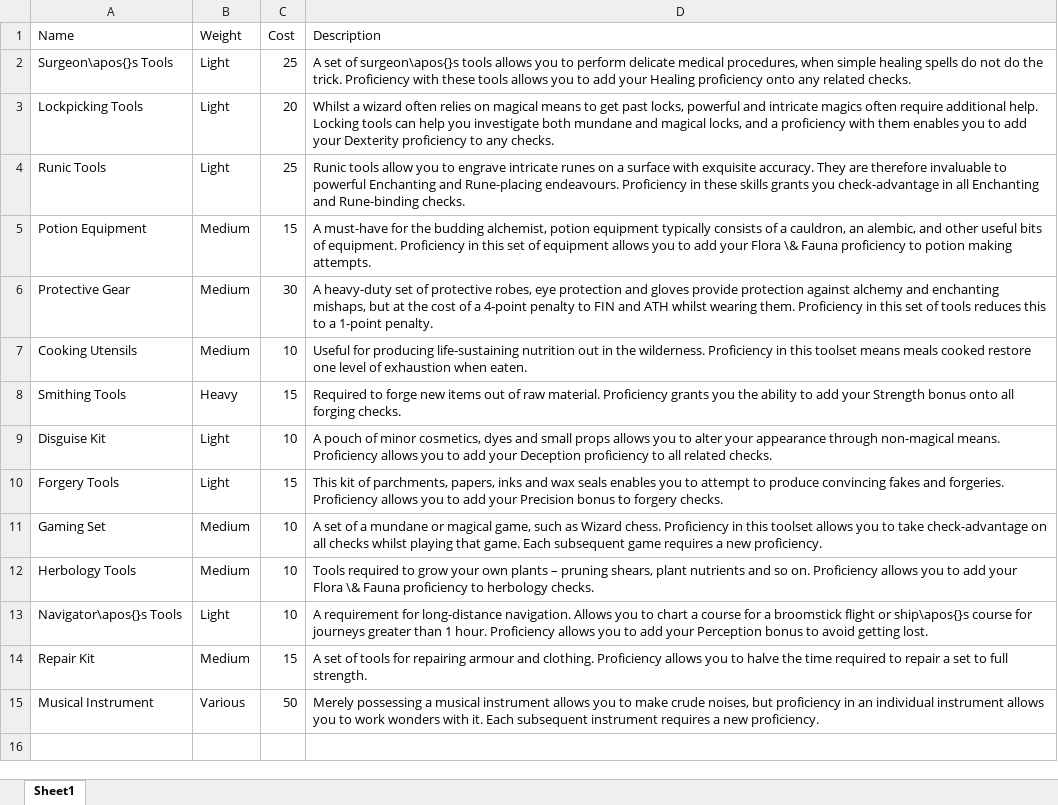
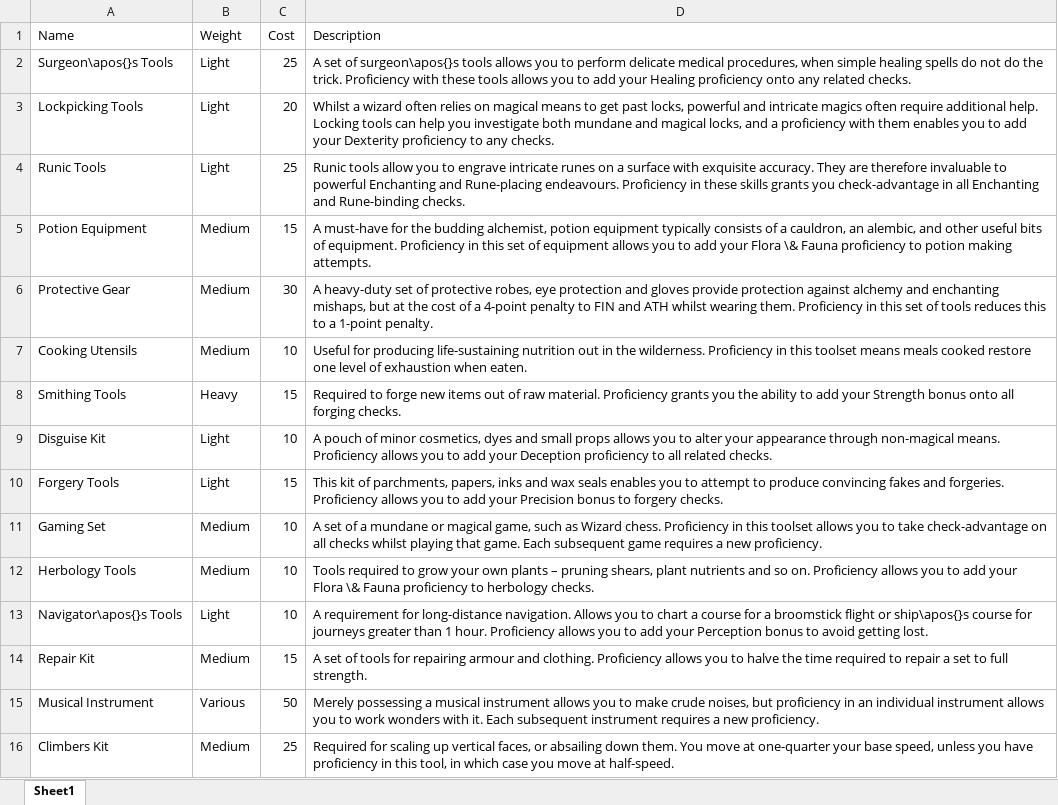
Before and after one commit to DrFraserGovil/HPRPG, an Excel workbook: CoreRulebook/Data/Items/tools.xlsx, sheet Sheet1, drawn as a sheet; values as stored, in another font and other column widths than the file's, no borders; the diff names each change by its address in the sheet, - before the commit and + after, or states it on an @@ line.

Commit message:
Tools finished

```diff
--- a/CoreRulebook/Data/Items/tools.xlsx (sheet Sheet1)
+++ b/CoreRulebook/Data/Items/tools.xlsx (sheet Sheet1)
+row 16: Climbers Kit | Medium | 25 | Required for scaling up vertical faces, or absailing down them. You move at one-quarter your base speed, unless you have proficiency in this tool, in which case you move at half-speed.
```
Also changed, not shown: 13 other files.
